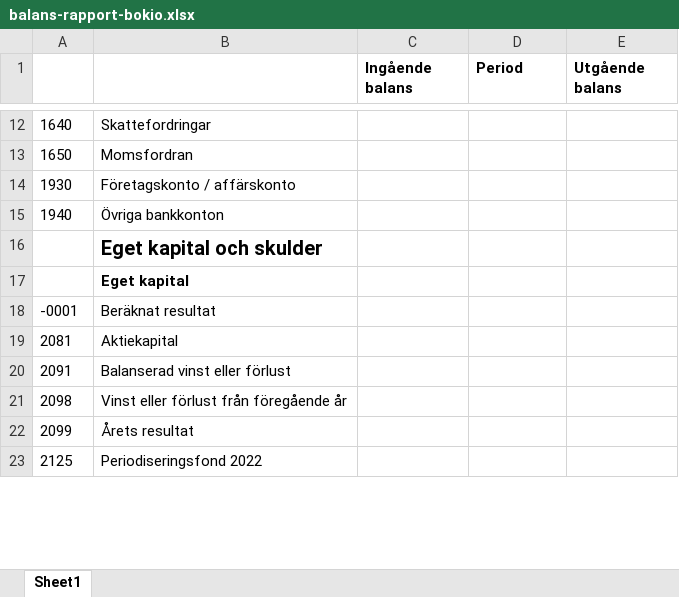
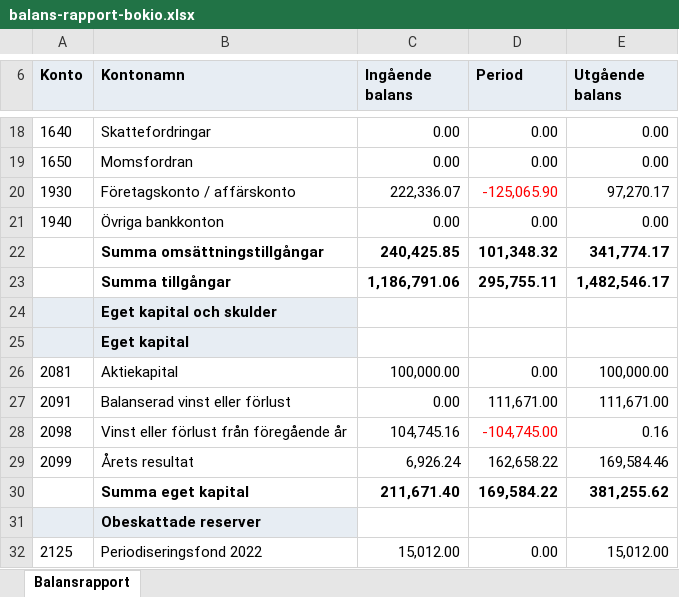
Before and after one commit to morten-krogh/amber-company, an Excel workbook: bokslut2025/balans-rapport-bokio.xlsx, sheet Balansrapport, drawn as a sheet; only a part is shown, gaps mark what is left out; values as stored, in another font and other column widths than the file's, no borders; removed rows and columns are numbered as before the commit, all else as after; the diff covers the shown part only; the diff names each change by its address in the sheet, - before the commit and + after, or states it on an @@ line.

```diff
--- a/bokslut2025/balans-rapport-bokio.xlsx (sheet Balansrapport)
+++ b/bokslut2025/balans-rapport-bokio.xlsx (sheet Balansrapport)
-sheet tab: Sheet1
+sheet tab: Balansrapport
-A6: (empty)
+A6: Konto
-A6:E6 fill: none
+A6:E6 fill: #E7EDF3
-B6: (empty)
+B6: Kontonamn
-C18:C19 (Ingående balans): (empty)
+C18:C19 (Ingående balans): 0.00
-D18:D19 (Period): (empty)
+D18:D19 (Period): 0.00
-E18:E19 (Utgående balans): (empty)
+E18:E19 (Utgående balans): 0.00
-C20 (Ingående balans): (empty)
+C20 (Ingående balans): 222,336.07
-D20 (Period): (empty)
+D20 (Period): -125,065.90
-E20 (Utgående balans): (empty)
+E20 (Utgående balans): 97,270.17
-C21 (Ingående balans): (empty)
+C21 (Ingående balans): 0.00
-D21 (Period): (empty)
+D21 (Period): 0.00
-E21 (Utgående balans): (empty)
+E21 (Utgående balans): 0.00
+row 22:  | Summa omsättningstillgångar | 240,425.85 | 101,348.32 | 341,774.17
+row 23:  | Summa tillgångar | 1,186,791.06 | 295,755.11 | 1,482,546.17
-A24:B25 fill: none
+A24:B25 fill: #E7EDF3
@@ B24 text size: smaller @@
-row 18: -0001 | Beräknat resultat
-C26 (Ingående balans): (empty)
+C26 (Ingående balans): 100,000.00
-D26 (Period): (empty)
+D26 (Period): 0.00
-E26 (Utgående balans): (empty)
+E26 (Utgående balans): 100,000.00
-C27 (Ingående balans): (empty)
+C27 (Ingående balans): 0.00
-D27 (Period): (empty)
+D27 (Period): 111,671.00
-E27 (Utgående balans): (empty)
+E27 (Utgående balans): 111,671.00
-C28 (Ingående balans): (empty)
+C28 (Ingående balans): 104,745.16
-D28 (Period): (empty)
+D28 (Period): -104,745.00
-E28 (Utgående balans): (empty)
+E28 (Utgående balans): 0.16
-C29 (Ingående balans): (empty)
+C29 (Ingående balans): 6,926.24
-D29 (Period): (empty)
+D29 (Period): 162,658.22
-E29 (Utgående balans): (empty)
+E29 (Utgående balans): 169,584.46
+row 30:  | Summa eget kapital | 211,671.40 | 169,584.22 | 381,255.62
+row 31:  | Obeskattade reserver
-C32 (Ingående balans): (empty)
+C32 (Ingående balans): 15,012.00
-D32 (Period): (empty)
+D32 (Period): 0.00
-E32 (Utgående balans): (empty)
+E32 (Utgående balans): 15,012.00
```
Also changed, not shown: 18 added rows, 54 edited cells and cell formats elsewhere in this sheet, 15 other files.
